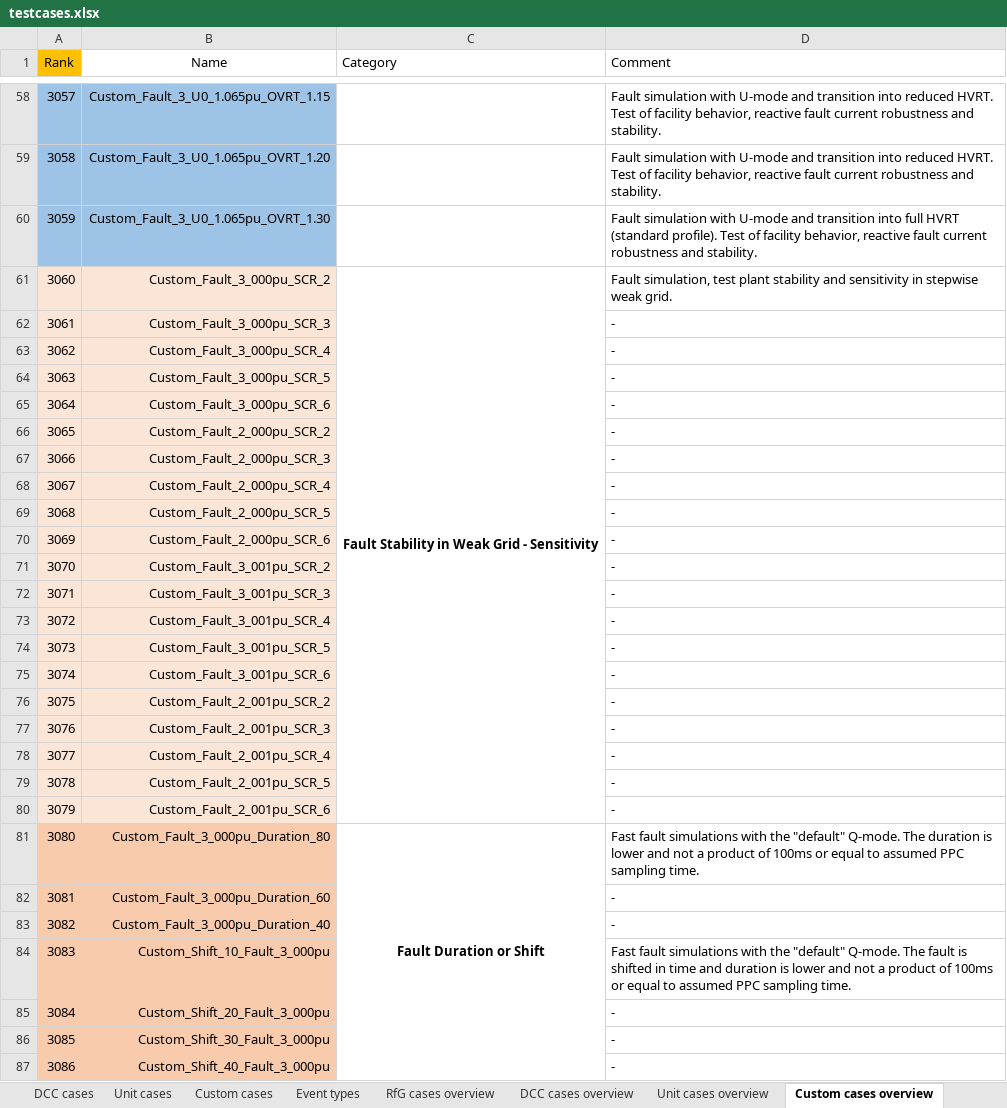
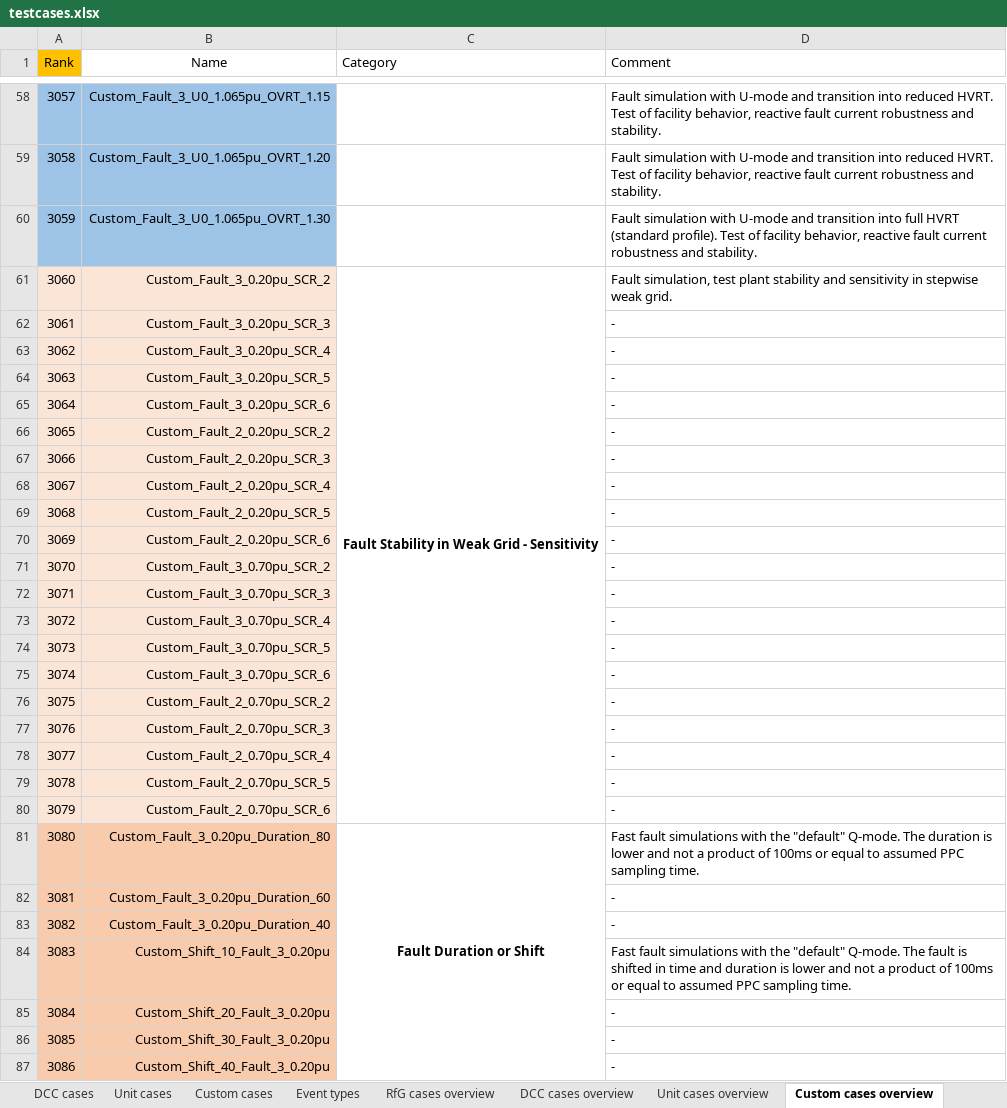
Before and after one commit to Energinet-SimTools/MTB, an Excel workbook: testcases.xlsx, sheet Custom cases overview, drawn as a sheet; only a part is shown, gaps mark what is left out; values as stored, in another font and other column widths than the file's, no borders; the diff covers the shown part only; the diff names each change by its address in the sheet, - before the commit and + after, or states it on an @@ line.

```diff
--- a/testcases.xlsx (sheet Custom cases overview)
+++ b/testcases.xlsx (sheet Custom cases overview)
-B61 (Name): Custom_Fault_3_000pu_SCR_2
+B61 (Name): Custom_Fault_3_0.20pu_SCR_2
-B62 (Name): Custom_Fault_3_000pu_SCR_3
+B62 (Name): Custom_Fault_3_0.20pu_SCR_3
-B63 (Name): Custom_Fault_3_000pu_SCR_4
+B63 (Name): Custom_Fault_3_0.20pu_SCR_4
-B64 (Name): Custom_Fault_3_000pu_SCR_5
+B64 (Name): Custom_Fault_3_0.20pu_SCR_5
-B65 (Name): Custom_Fault_3_000pu_SCR_6
+B65 (Name): Custom_Fault_3_0.20pu_SCR_6
-B66 (Name): Custom_Fault_2_000pu_SCR_2
+B66 (Name): Custom_Fault_2_0.20pu_SCR_2
-B67 (Name): Custom_Fault_2_000pu_SCR_3
+B67 (Name): Custom_Fault_2_0.20pu_SCR_3
-B68 (Name): Custom_Fault_2_000pu_SCR_4
+B68 (Name): Custom_Fault_2_0.20pu_SCR_4
-B69 (Name): Custom_Fault_2_000pu_SCR_5
+B69 (Name): Custom_Fault_2_0.20pu_SCR_5
-B70 (Name): Custom_Fault_2_000pu_SCR_6
+B70 (Name): Custom_Fault_2_0.20pu_SCR_6
-B71 (Name): Custom_Fault_3_001pu_SCR_2
+B71 (Name): Custom_Fault_3_0.70pu_SCR_2
-B72 (Name): Custom_Fault_3_001pu_SCR_3
+B72 (Name): Custom_Fault_3_0.70pu_SCR_3
-B73 (Name): Custom_Fault_3_001pu_SCR_4
+B73 (Name): Custom_Fault_3_0.70pu_SCR_4
-B74 (Name): Custom_Fault_3_001pu_SCR_5
+B74 (Name): Custom_Fault_3_0.70pu_SCR_5
-B75 (Name): Custom_Fault_3_001pu_SCR_6
+B75 (Name): Custom_Fault_3_0.70pu_SCR_6
-B76 (Name): Custom_Fault_2_001pu_SCR_2
+B76 (Name): Custom_Fault_2_0.70pu_SCR_2
-B77 (Name): Custom_Fault_2_001pu_SCR_3
+B77 (Name): Custom_Fault_2_0.70pu_SCR_3
-B78 (Name): Custom_Fault_2_001pu_SCR_4
+B78 (Name): Custom_Fault_2_0.70pu_SCR_4
-B79 (Name): Custom_Fault_2_001pu_SCR_5
+B79 (Name): Custom_Fault_2_0.70pu_SCR_5
-B80 (Name): Custom_Fault_2_001pu_SCR_6
+B80 (Name): Custom_Fault_2_0.70pu_SCR_6
-B81 (Name): Custom_Fault_3_000pu_Duration_80
+B81 (Name): Custom_Fault_3_0.20pu_Duration_80
-B82 (Name): Custom_Fault_3_000pu_Duration_60
+B82 (Name): Custom_Fault_3_0.20pu_Duration_60
-B83 (Name): Custom_Fault_3_000pu_Duration_40
+B83 (Name): Custom_Fault_3_0.20pu_Duration_40
-B84 (Name): Custom_Shift_10_Fault_3_000pu
+B84 (Name): Custom_Shift_10_Fault_3_0.20pu
-B85 (Name): Custom_Shift_20_Fault_3_000pu
+B85 (Name): Custom_Shift_20_Fault_3_0.20pu
-B86 (Name): Custom_Shift_30_Fault_3_000pu
+B86 (Name): Custom_Shift_30_Fault_3_0.20pu
-B87 (Name): Custom_Shift_40_Fault_3_000pu
+B87 (Name): Custom_Shift_40_Fault_3_0.20pu
```
Also changed, not shown: 20 edited cells elsewhere in this sheet, sheet Custom cases.
